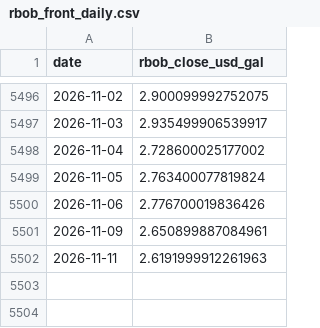
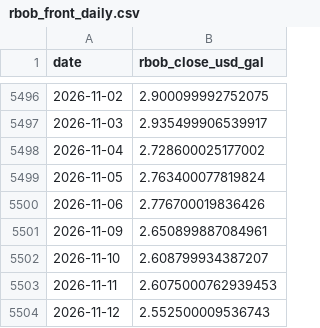
Before and after one commit to ariajafari321-tech/oilx, a CSV file: data/raw/rbob_front_daily.csv, drawn as a sheet; only a part is shown, gaps mark what is left out.

```diff
--- a/data/raw/rbob_front_daily.csv
+++ b/data/raw/rbob_front_daily.csv
@@ -5501,2 +5501,4 @@ date,rbob_close_usd_gal
 2026-11-09,2.650899887084961
-2026-11-11,2.6191999912261963
+2026-11-10,2.608799934387207
+2026-11-11,2.6075000762939453
+2026-11-12,2.552500009536743
```
Also changed, not shown: data/raw/cl_front_daily.csv, data/raw/heatoil_front_daily.csv, 4 other files.
